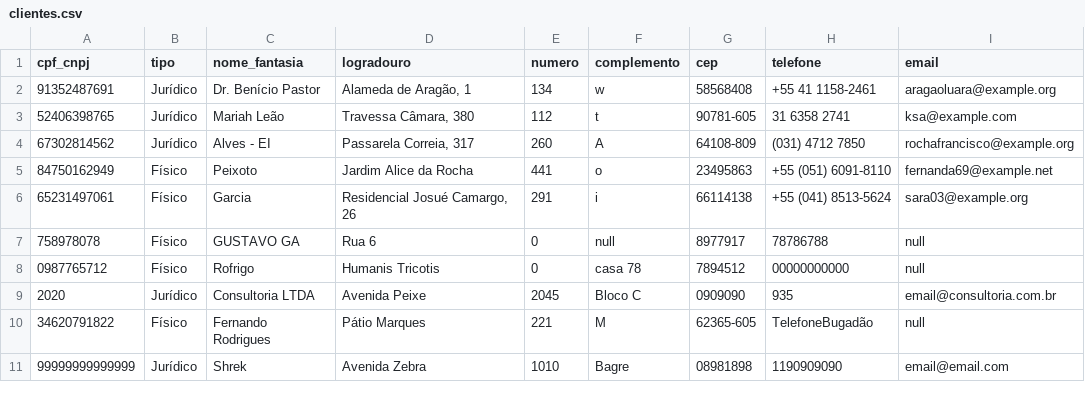
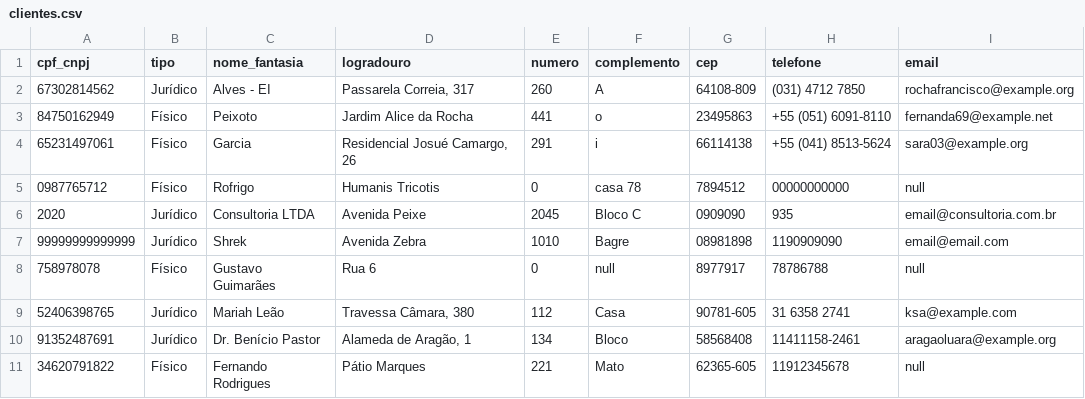
Before and after one commit to GuuhGO/trabalho_ed, a CSV file: files/clientes.csv, drawn as a sheet; removed rows and columns are numbered as before the commit, all else as after; the diff names each change by its address in the sheet, - before the commit and + after, or states it on an @@ line.

```diff
--- a/files/clientes.csv
+++ b/files/clientes.csv
-row 2: 91352487691 | Jurídico | Dr. Benício Pastor | Alameda de Aragão, 1 | 134 | w | 58568408 | +55 41 1158-2461 | aragaoluara@example.org
-row 3: 52406398765 | Jurídico | Mariah Leão | Travessa Câmara, 380 | 112 | t | 90781-605 | 31 6358 2741 | ksa@example.com
-row 7: 758978078 | Físico | GUSTAVO GA | Rua 6 | 0 | null | 8977917 | 78786788 | null
-row 10: 34620791822 | Físico | Fernando Rodrigues | Pátio Marques | 221 | M | 62365-605 | TelefoneBugadão | null
+row 8: 758978078 | Físico | Gustavo Guimarães | Rua 6 | 0 | null | 8977917 | 78786788 | null
+row 9: 52406398765 | Jurídico | Mariah Leão | Travessa Câmara, 380 | 112 | Casa | 90781-605 | 31 6358 2741 | ksa@example.com
+row 10: 91352487691 | Jurídico | Dr. Benício Pastor | Alameda de Aragão, 1 | 134 | Bloco | 58568408 | 11411158-2461 | aragaoluara@example.org
+row 11: 34620791822 | Físico | Fernando Rodrigues | Pátio Marques | 221 | Mato | 62365-605 | 11912345678 | null
```
Also changed, not shown: 5 other files.
